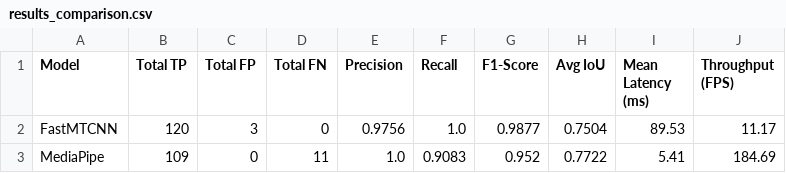
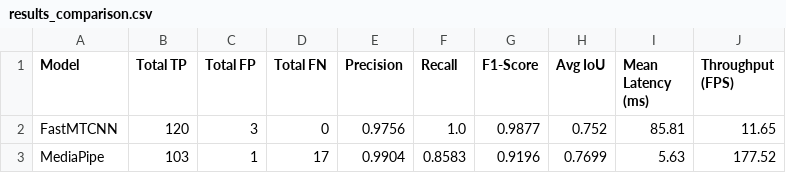
Before and after one commit to Elnathz/FaceDetection_FastMtCNN_MediaPipe, a CSV file: results/results_comparison.csv, drawn as a sheet.

```diff
--- a/results/results_comparison.csv
+++ b/results/results_comparison.csv
@@ -1,3 +1,3 @@
 Model,Total TP,Total FP,Total FN,Precision,Recall,F1-Score,Avg IoU,Mean Latency (ms),Throughput (FPS)
-FastMTCNN,120,3,0,0.9756,1.0,0.9877,0.7504,89.53,11.17
-MediaPipe,109,0,11,1.0,0.9083,0.952,0.7722,5.41,184.69
+FastMTCNN,120,3,0,0.9756,1.0,0.9877,0.752,85.81,11.65
+MediaPipe,103,1,17,0.9904,0.8583,0.9196,0.7699,5.63,177.52
```
Also changed, not shown: results/augmented_annotations.csv, results/eval_raw_results.csv, 14 other files.
